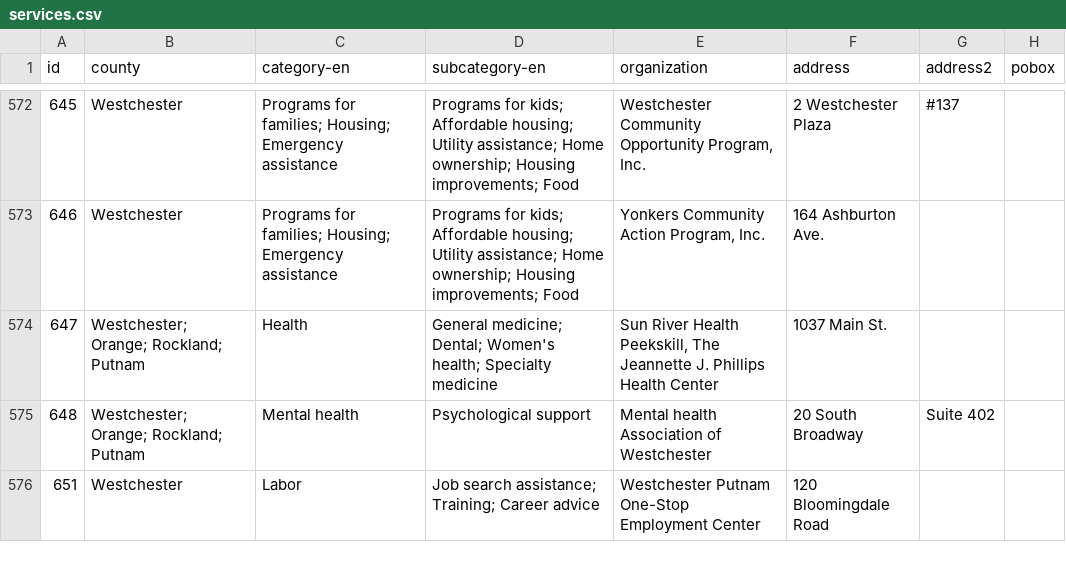
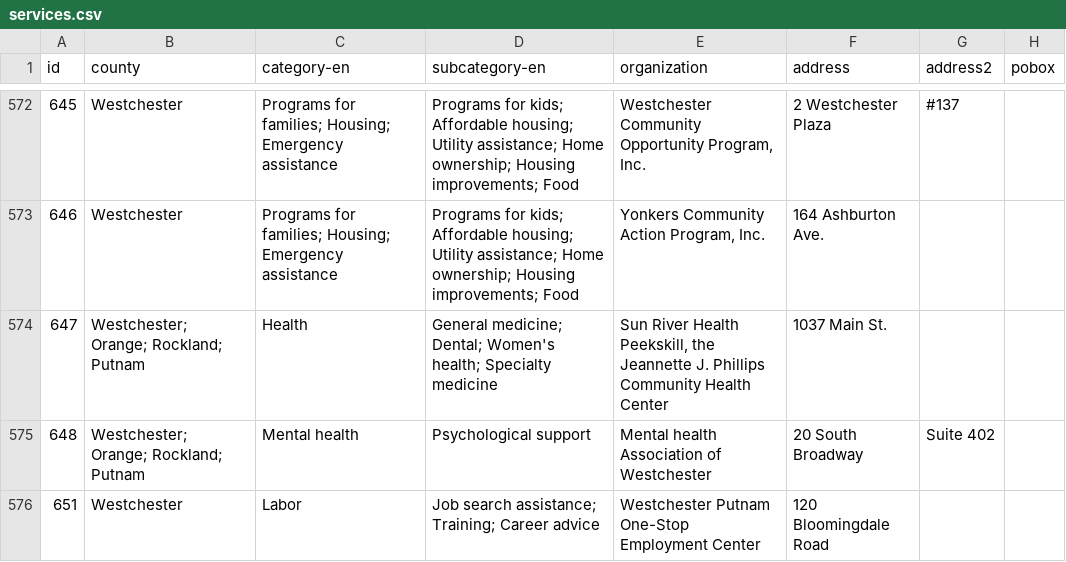
Before and after one commit to cornell-farmworker/farmworker-services, a CSV file: data/services.csv, drawn as a sheet; only a part is shown, gaps mark what is left out; the diff covers the shown part only; the diff names each change by its address in the sheet, - before the commit and + after, or states it on an @@ line.

```diff
--- a/data/services.csv
+++ b/data/services.csv
-E574 (organization): …Health Peekskill, The Jeannette J. Phillips Health Center
+E574 (organization): …Health Peekskill, the Jeannette J. Phillips Community Health Center
```
Also changed, not shown: 27 edited cells elsewhere in this file.
